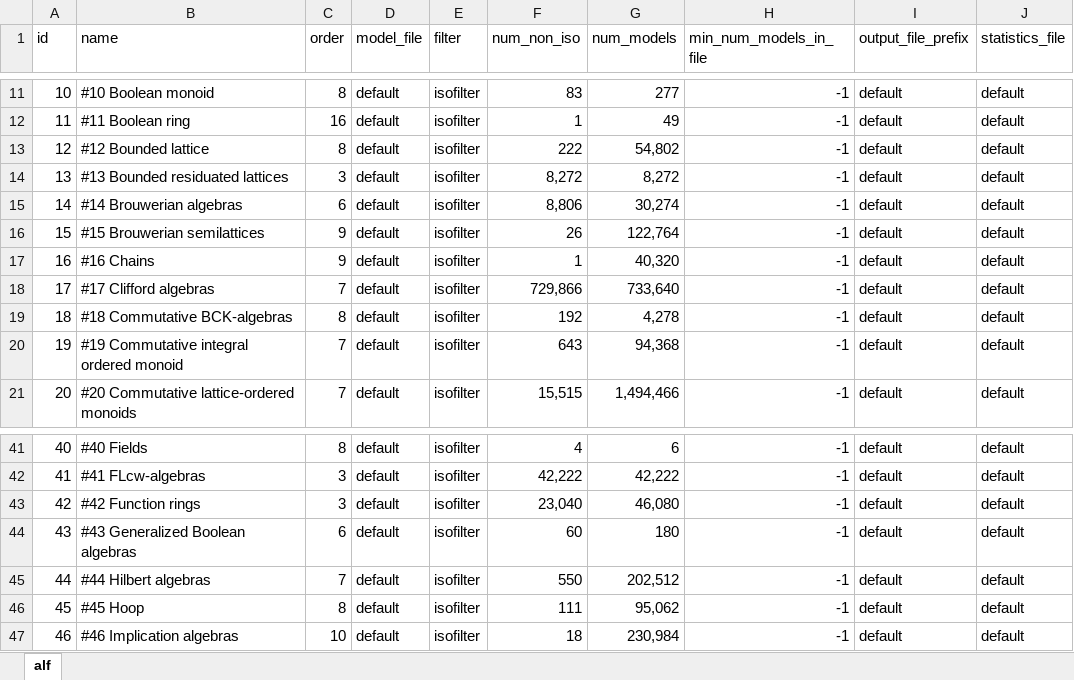
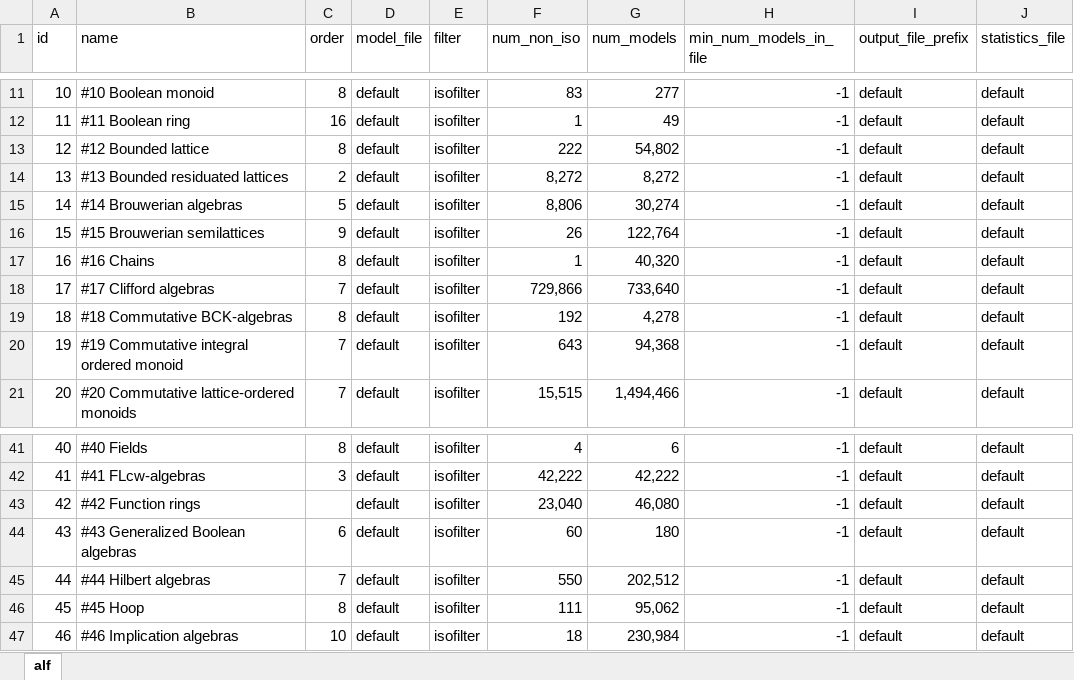
Before and after one commit to ChoiwahChow/splitModels, an Excel workbook: algebras.xlsx, sheet alf, drawn as a sheet; only a part is shown, gaps mark what is left out; values as stored, in another font and other column widths than the file's, no borders; the diff names each change by its address in the sheet, - before the commit and + after, or states it on an @@ line.

```diff
--- a/algebras.xlsx (sheet alf)
+++ b/algebras.xlsx (sheet alf)
-C14 (order): 3
+C14 (order): 2
-C15 (order): 6
+C15 (order): 5
-C17 (order): 9
+C17 (order): 8
-C43 (order): 3
+C43 (order): (empty)
```
Also changed, not shown: 9 other files.
